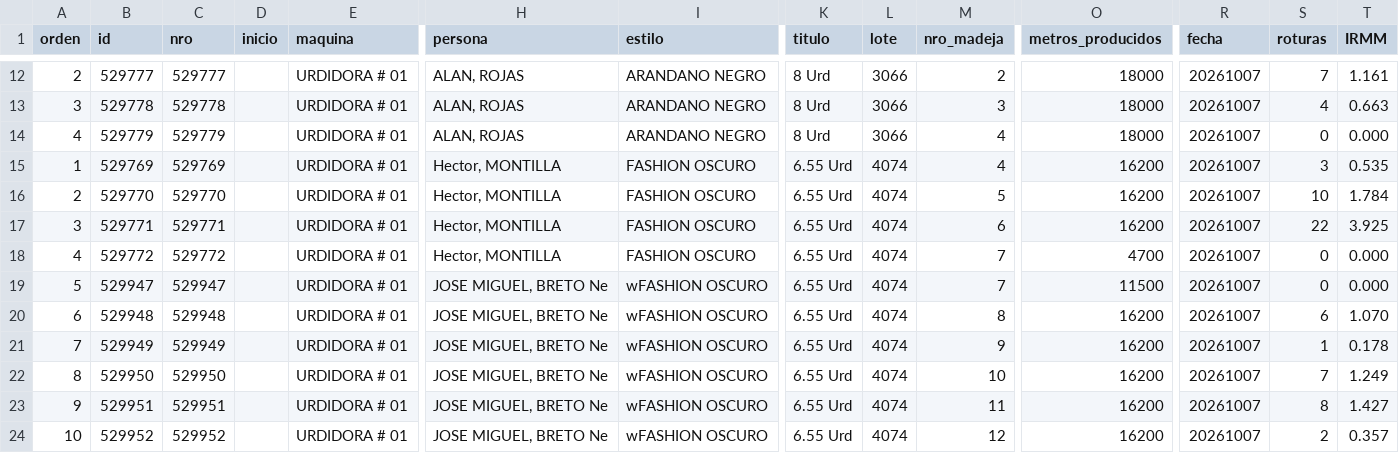
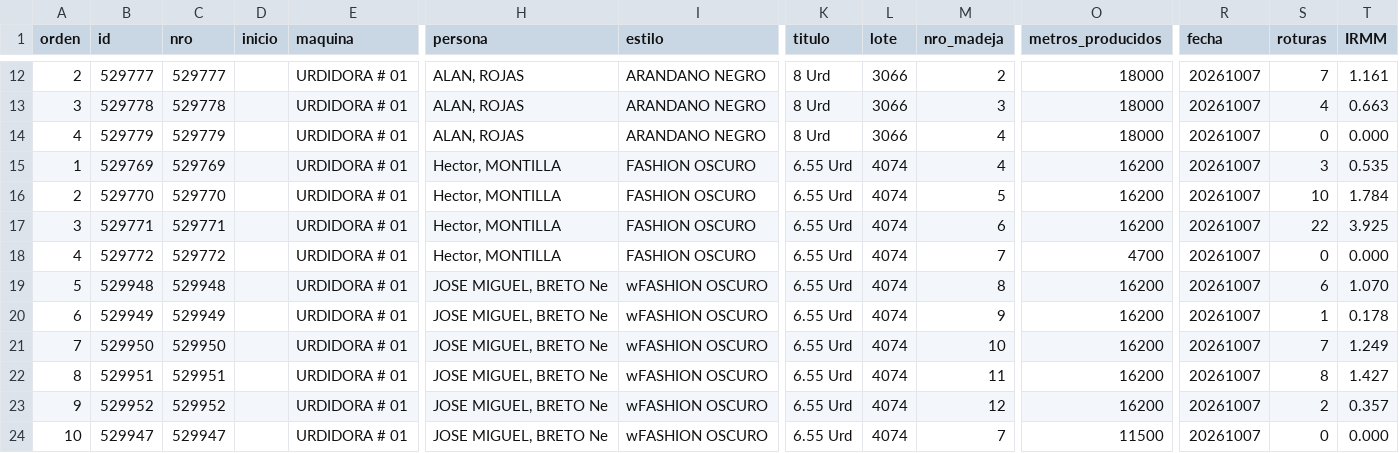
Before and after one commit to fherross3-ops/PH_urdido, a CSV file: data/produccion_20261007.csv, drawn as a sheet; only a part is shown, gaps mark what is left out; removed rows and columns are numbered as before the commit, all else as after; rows hold the shown columns only; the diff names each change by its address in the sheet, - before the commit and + after, or states it on an @@ line.

```diff
--- a/data/produccion_20261007.csv
+++ b/data/produccion_20261007.csv
-row 19: 5 | 529947 | 529947 |  | URDIDORA # 01 | JOSE MIGUEL, BRETO Ne | wFASHION OSCURO | 6.55 Urd | 4074 | 7 | 11500 | 20261007 | 0 | 0.000
-A19 (orden): 6
+A19 (orden): 5
-A20 (orden): 7
+A20 (orden): 6
-A21 (orden): 8
+A21 (orden): 7
-A22 (orden): 9
+A22 (orden): 8
-A23 (orden): 10
+A23 (orden): 9
+row 24: 10 | 529947 | 529947 |  | URDIDORA # 01 | JOSE MIGUEL, BRETO Ne | wFASHION OSCURO | 6.55 Urd | 4074 | 7 | 11500 | 20261007 | 0 | 0.000
```
Also changed, not shown: data/produccion_20261001.csv, data/produccion_20261002.csv, 23 other files.
